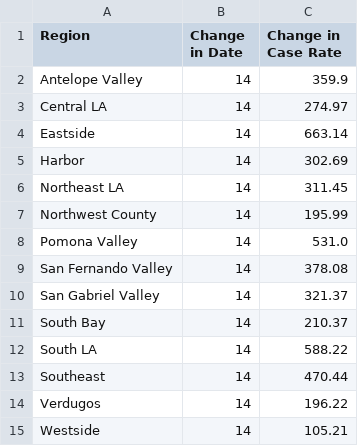
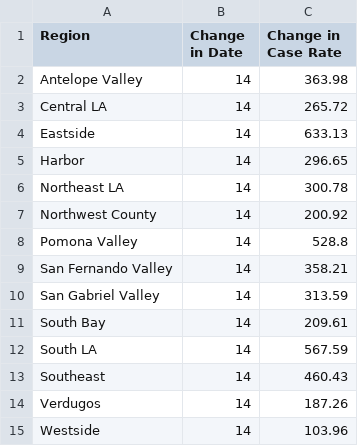
Before and after one commit to xander-hirsch/lac_covid19, a CSV file: docs/deltas/region-deltas.csv, drawn as a sheet.

```diff
--- a/docs/deltas/region-deltas.csv
+++ b/docs/deltas/region-deltas.csv
@@ -1,15 +1,15 @@
 Region,Change in Date,Change in Case Rate
-Antelope Valley,14,359.9
-Central LA,14,274.97
-Eastside,14,663.14
-Harbor,14,302.69
-Northeast LA,14,311.45
-Northwest County,14,195.99
-Pomona Valley,14,531.0
-San Fernando Valley,14,378.08
-San Gabriel Valley,14,321.37
-South Bay,14,210.37
-South LA,14,588.22
-Southeast,14,470.44
-Verdugos,14,196.22
-Westside,14,105.21
+Antelope Valley,14,363.98
+Central LA,14,265.72
+Eastside,14,633.13
+Harbor,14,296.65
+Northeast LA,14,300.78
+Northwest County,14,200.92
+Pomona Valley,14,528.8
+San Fernando Valley,14,358.21
+San Gabriel Valley,14,313.59
+South Bay,14,209.61
+South LA,14,567.59
+Southeast,14,460.43
+Verdugos,14,187.26
+Westside,14,103.96
```
Also changed, not shown: docs/time-series/age-ts.csv, docs/time-series/gender-ts.csv, 9 other files.
